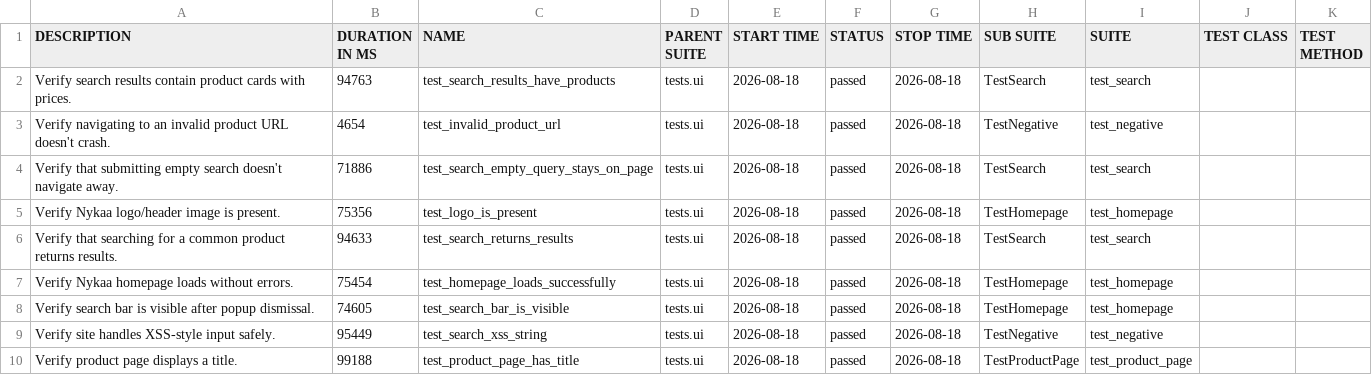
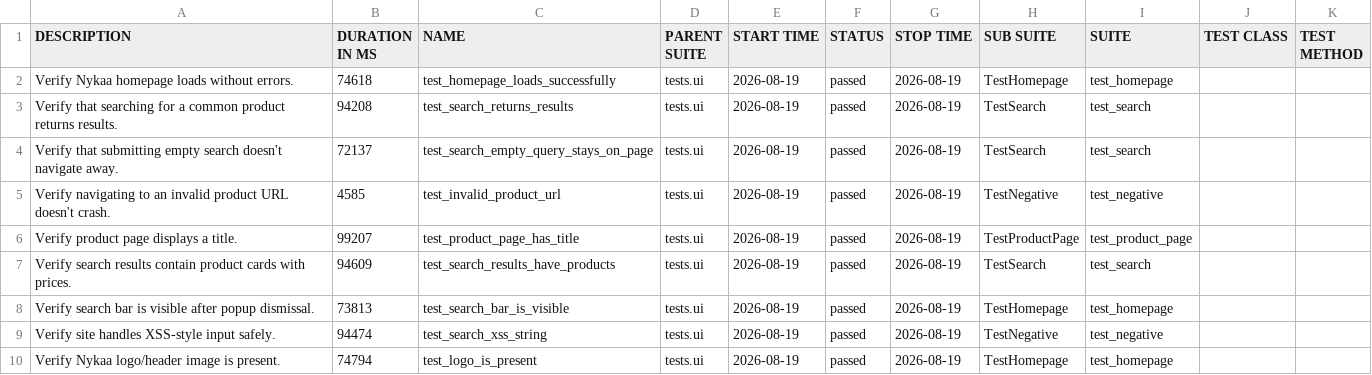
Before and after one commit to Deoli420/automation-framework, a CSV file: allure-report/data/suites.csv, drawn as a sheet.

```diff
--- a/allure-report/data/suites.csv
+++ b/allure-report/data/suites.csv
@@ -1,10 +1,10 @@
 "DESCRIPTION","DURATION IN MS","NAME","PARENT SUITE","START TIME","STATUS","STOP TIME","SUB SUITE","SUITE","TEST CLASS","TEST METHOD"
-"Verify search results contain product cards with prices.","94763","test_search_results_have_products","tests.ui","2026-08-18","passed","2026-08-18","TestSearch","test_search","",""
-"Verify navigating to an invalid product URL doesn't crash.","4654","test_invalid_product_url","tests.ui","2026-08-18","passed","2026-08-18","TestNegative","test_negative","",""
-"Verify that submitting empty search doesn't navigate away.","71886","test_search_empty_query_stays_on_page","tests.ui","2026-08-18","passed","2026-08-18","TestSearch","test_search","",""
-"Verify Nykaa logo/header image is present.","75356","test_logo_is_present","tests.ui","2026-08-18","passed","2026-08-18","TestHomepage","test_homepage","",""
-"Verify that searching for a common product returns results.","94633","test_search_returns_results","tests.ui","2026-08-18","passed","2026-08-18","TestSearch","test_search","",""
-"Verify Nykaa homepage loads without errors.","75454","test_homepage_loads_successfully","tests.ui","2026-08-18","passed","2026-08-18","TestHomepage","test_homepage","",""
-"Verify search bar is visible after popup dismissal.","74605","test_search_bar_is_visible","tests.ui","2026-08-18","passed","2026-08-18","TestHomepage","test_homepage","",""
-"Verify site handles XSS-style input safely.","95449","test_search_xss_string","tests.ui","2026-08-18","passed","2026-08-18","TestNegative","test_negative","",""
-"Verify product page displays a title.","99188","test_product_page_has_title","tests.ui","2026-08-18","passed","2026-08-18","TestProductPage","test_product_page","",""
+"Verify Nykaa homepage loads without errors.","74618","test_homepage_loads_successfully","tests.ui","2026-08-19","passed","2026-08-19","TestHomepage","test_homepage","",""
+"Verify that searching for a common product returns results.","94208","test_search_returns_results","tests.ui","2026-08-19","passed","2026-08-19","TestSearch","test_search","",""
+"Verify that submitting empty search doesn't navigate away.","72137","test_search_empty_query_stays_on_page","tests.ui","2026-08-19","passed","2026-08-19","TestSearch","test_search","",""
+"Verify navigating to an invalid product URL doesn't crash.","4585","test_invalid_product_url","tests.ui","2026-08-19","passed","2026-08-19","TestNegative","test_negative","",""
+"Verify product page displays a title.","99207","test_product_page_has_title","tests.ui","2026-08-19","passed","2026-08-19","TestProductPage","test_product_page","",""
+"Verify search results contain product cards with prices.","94609","test_search_results_have_products","tests.ui","2026-08-19","passed","2026-08-19","TestSearch","test_search","",""
+"Verify search bar is visible after popup dismissal.","73813","test_search_bar_is_visible","tests.ui","2026-08-19","passed","2026-08-19","TestHomepage","test_homepage","",""
+"Verify site handles XSS-style input safely.","94474","test_search_xss_string","tests.ui","2026-08-19","passed","2026-08-19","TestNegative","test_negative","",""
+"Verify Nykaa logo/header image is present.","74794","test_logo_is_present","tests.ui","2026-08-19","passed","2026-08-19","TestHomepage","test_homepage","",""
```
Also changed, not shown: 59 other files.
